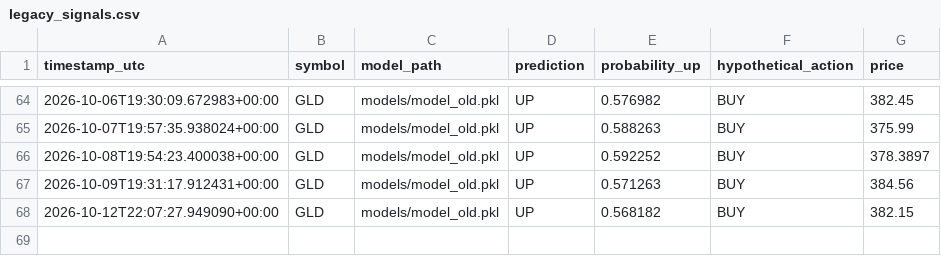
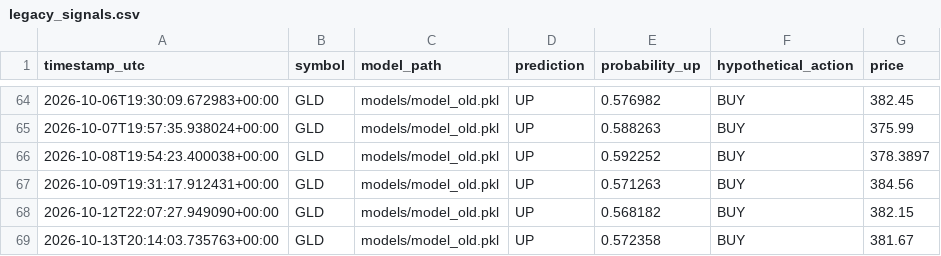
Before and after one commit to oscarlaneskinner/gold-trading-bot, a CSV file: reports/legacy_signals.csv, drawn as a sheet; only a part is shown, gaps mark what is left out.

```diff
--- a/reports/legacy_signals.csv
+++ b/reports/legacy_signals.csv
@@ -68 +68,2 @@ timestamp_utc,symbol,model_path,prediction,probability_up,hypothetical_action,pr
 2026-10-12T22:07:27.949090+00:00,GLD,models/model_old.pkl,UP,0.568182,BUY,382.15
+2026-10-13T20:14:03.735763+00:00,GLD,models/model_old.pkl,UP,0.572358,BUY,381.67
```
